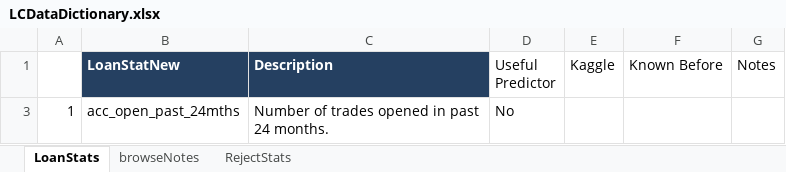
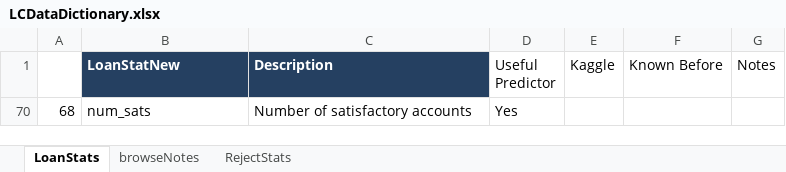
Before and after one commit to Polkaguy/Final-Project, an Excel workbook: Source Data/LCDataDictionary.xlsx, sheet LoanStats, drawn as a sheet; values as stored, in another font and other column widths than the file's, no borders; removed rows and columns are numbered as before the commit, all else as after; the diff names each change by its address in the sheet, - before the commit and + after, or states it on an @@ line.

```diff
--- a/Source Data/LCDataDictionary.xlsx (sheet LoanStats)
+++ b/Source Data/LCDataDictionary.xlsx (sheet LoanStats)
@@ row 3 hidden: 1 | acc_open_past_24mths | Number of trades opened in past 24 months. | No @@
@@ row 70 unhidden: 68 | num_sats | Number of satisfactory accounts | Yes @@
```
Also changed, not shown: hidden cells, 1 other file.
